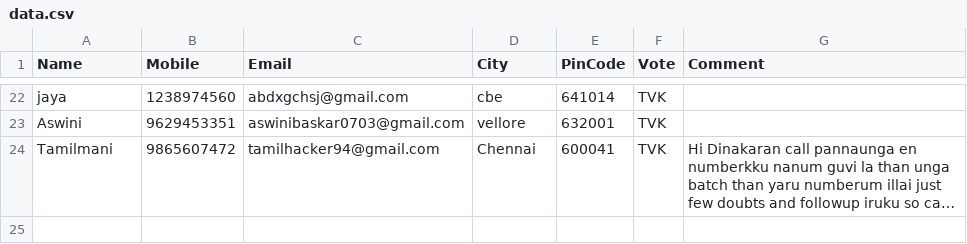
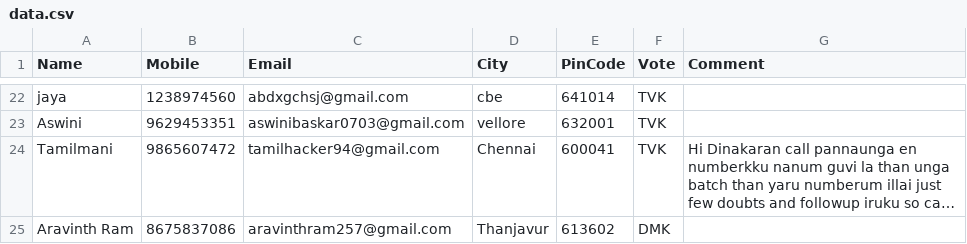
Before and after one commit to darkdhina-1300/tn-election-surveyv1, a CSV file: data.csv, drawn as a sheet; only a part is shown, gaps mark what is left out; long unchanged cells end in …; the diff names each change by its address in the sheet, - before the commit and + after, or states it on an @@ line.

Commit message:
Add new survey response

```diff
--- a/data.csv
+++ b/data.csv
+row 25: Aravinth Ram | 8675837086 | aravinthram257@gmail.com | Thanjavur | 613602 | DMK
```
